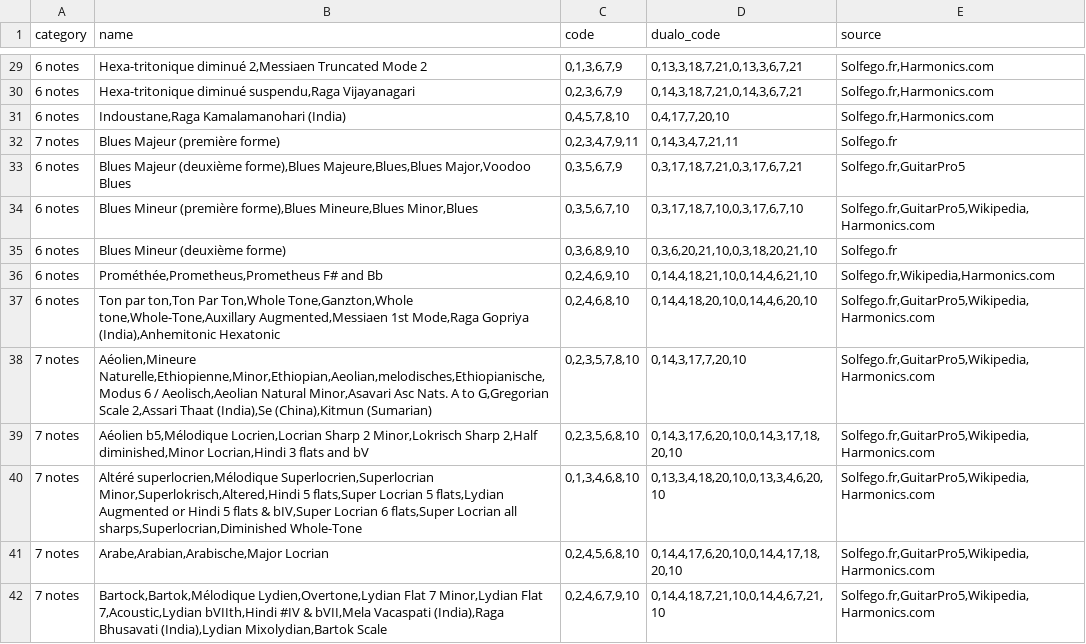
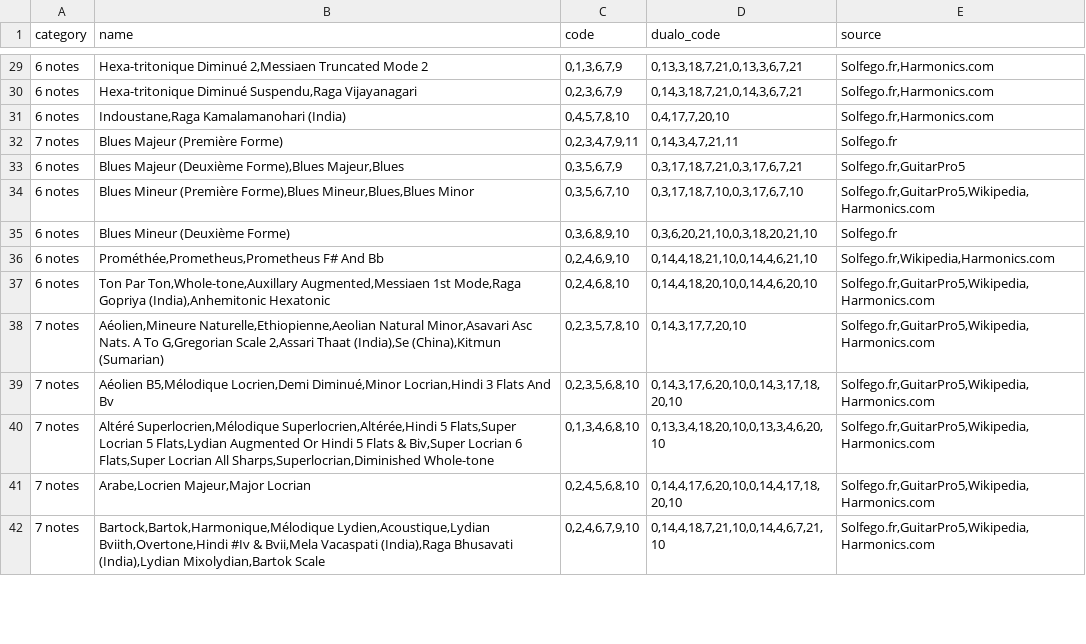
Before and after one commit to open-dualo/du-scales, a TSV file: src/data/data.tsv, drawn as a sheet; only a part is shown, gaps mark what is left out; the diff covers the shown part only.

```diff
--- a/src/data/data.tsv
+++ b/src/data/data.tsv
@@ -29,14 +29,14 @@ category	name	code	dualo_code	source
-6 notes	Hexa-tritonique diminué 2,Messiaen Truncated Mode 2	0,1,3,6,7,9	0,13,3,18,7,21,0,13,3,6,7,21	Solfego.fr,Harmonics.com
-6 notes	Hexa-tritonique diminué suspendu,Raga Vijayanagari	0,2,3,6,7,9	0,14,3,18,7,21,0,14,3,6,7,21	Solfego.fr,Harmonics.com
+6 notes	Hexa-tritonique Diminué 2,Messiaen Truncated Mode 2	0,1,3,6,7,9	0,13,3,18,7,21,0,13,3,6,7,21	Solfego.fr,Harmonics.com
+6 notes	Hexa-tritonique Diminué Suspendu,Raga Vijayanagari	0,2,3,6,7,9	0,14,3,18,7,21,0,14,3,6,7,21	Solfego.fr,Harmonics.com
 6 notes	Indoustane,Raga Kamalamanohari (India)	0,4,5,7,8,10	0,4,17,7,20,10	Solfego.fr,Harmonics.com
-7 notes	Blues Majeur (première forme)	0,2,3,4,7,9,11	0,14,3,4,7,21,11	Solfego.fr
-6 notes	Blues Majeur (deuxième forme),Blues Majeure,Blues,Blues Major,Voodoo Blues	0,3,5,6,7,9	0,3,17,18,7,21,0,3,17,6,7,21	Solfego.fr,GuitarPro5
-6 notes	Blues Mineur (première forme),Blues Mineure,Blues Minor,Blues	0,3,5,6,7,10	0,3,17,18,7,10,0,3,17,6,7,10	Solfego.fr,GuitarPro5,Wikipedia,Harmonics.com
-6 notes	Blues Mineur (deuxième forme)	0,3,6,8,9,10	0,3,6,20,21,10,0,3,18,20,21,10	Solfego.fr
-6 notes	Prométhée,Prometheus,Prometheus F# and Bb	0,2,4,6,9,10	0,14,4,18,21,10,0,14,4,6,21,10	Solfego.fr,Wikipedia,Harmonics.com
-6 notes	Ton par ton,Ton Par Ton,Whole Tone,Ganzton,Whole tone,Whole-Tone,Auxillary Augmented,Messiaen 1st Mode,Raga Gopriya (India),Anhemitonic Hexatonic	0,2,4,6,8,10	0,14,4,18,20,10,0,14,4,6,20,10	Solfego.fr,GuitarPro5,Wikipedia,Harmonics.com
-7 notes	Aéolien,Mineure Naturelle,Ethiopienne,Minor,Ethiopian,Aeolian,melodisches,Ethiopianische,Modus 6 / Aeolisch,Aeolian Natural Minor,Asavari Asc Nats. A to G,Gregorian Scale 2,Assari Thaat (India),Se (China),Kitmun (Sumarian)	0,2,3,5,7,8,10	0,14,3,17,7,20,10	Solfego.fr,GuitarPro5,Wikipedia,Harmonics.com
-7 notes	Aéolien b5,Mélodique Locrien,Locrian Sharp 2 Minor,Lokrisch Sharp 2,Half diminished,Minor Locrian,Hindi 3 flats and bV	0,2,3,5,6,8,10	0,14,3,17,6,20,10,0,14,3,17,18,20,10	Solfego.fr,GuitarPro5,Wikipedia,Harmonics.com
-7 notes	Altéré superlocrien,Mélodique Superlocrien,Superlocrian Minor,Superlokrisch,Altered,Hindi 5 flats,Super Locrian 5 flats,Lydian Augmented or Hindi 5 flats & bIV,Super Locrian 6 flats,Super Locrian all sharps,Superlocrian,Diminished Whole-Tone	0,1,3,4,6,8,10	0,13,3,4,18,20,10,0,13,3,4,6,20,10	Solfego.fr,GuitarPro5,Wikipedia,Harmonics.com
-7 notes	Arabe,Arabian,Arabische,Major Locrian	0,2,4,5,6,8,10	0,14,4,17,6,20,10,0,14,4,17,18,20,10	Solfego.fr,GuitarPro5,Wikipedia,Harmonics.com
-7 notes	Bartock,Bartok,Mélodique Lydien,Overtone,Lydian Flat 7 Minor,Lydian Flat 7,Acoustic,Lydian bVIIth,Hindi #IV & bVII,Mela Vacaspati (India),Raga Bhusavati (India),Lydian Mixolydian,Bartok Scale	0,2,4,6,7,9,10	0,14,4,18,7,21,10,0,14,4,6,7,21,10	Solfego.fr,GuitarPro5,Wikipedia,Harmonics.com
+7 notes	Blues Majeur (Première Forme)	0,2,3,4,7,9,11	0,14,3,4,7,21,11	Solfego.fr
+6 notes	Blues Majeur (Deuxième Forme),Blues Majeur,Blues	0,3,5,6,7,9	0,3,17,18,7,21,0,3,17,6,7,21	Solfego.fr,GuitarPro5
+6 notes	Blues Mineur (Première Forme),Blues Mineur,Blues,Blues Minor	0,3,5,6,7,10	0,3,17,18,7,10,0,3,17,6,7,10	Solfego.fr,GuitarPro5,Wikipedia,Harmonics.com
+6 notes	Blues Mineur (Deuxième Forme)	0,3,6,8,9,10	0,3,6,20,21,10,0,3,18,20,21,10	Solfego.fr
+6 notes	Prométhée,Prometheus,Prometheus F# And Bb	0,2,4,6,9,10	0,14,4,18,21,10,0,14,4,6,21,10	Solfego.fr,Wikipedia,Harmonics.com
+6 notes	Ton Par Ton,Whole-tone,Auxillary Augmented,Messiaen 1st Mode,Raga Gopriya (India),Anhemitonic Hexatonic	0,2,4,6,8,10	0,14,4,18,20,10,0,14,4,6,20,10	Solfego.fr,GuitarPro5,Wikipedia,Harmonics.com
+7 notes	Aéolien,Mineure Naturelle,Ethiopienne,Aeolian Natural Minor,Asavari Asc Nats. A To G,Gregorian Scale 2,Assari Thaat (India),Se (China),Kitmun (Sumarian)	0,2,3,5,7,8,10	0,14,3,17,7,20,10	Solfego.fr,GuitarPro5,Wikipedia,Harmonics.com
+7 notes	Aéolien B5,Mélodique Locrien,Demi Diminué,Minor Locrian,Hindi 3 Flats And Bv	0,2,3,5,6,8,10	0,14,3,17,6,20,10,0,14,3,17,18,20,10	Solfego.fr,GuitarPro5,Wikipedia,Harmonics.com
+7 notes	Altéré Superlocrien,Mélodique Superlocrien,Altérée,Hindi 5 Flats,Super Locrian 5 Flats,Lydian Augmented Or Hindi 5 Flats & Biv,Super Locrian 6 Flats,Super Locrian All Sharps,Superlocrian,Diminished Whole-tone	0,1,3,4,6,8,10	0,13,3,4,18,20,10,0,13,3,4,6,20,10	Solfego.fr,GuitarPro5,Wikipedia,Harmonics.com
+7 notes	Arabe,Locrien Majeur,Major Locrian	0,2,4,5,6,8,10	0,14,4,17,6,20,10,0,14,4,17,18,20,10	Solfego.fr,GuitarPro5,Wikipedia,Harmonics.com
+7 notes	Bartock,Bartok,Harmonique,Mélodique Lydien,Acoustique,Lydian Bviith,Overtone,Hindi #Iv & Bvii,Mela Vacaspati (India),Raga Bhusavati (India),Lydian Mixolydian,Bartok Scale	0,2,4,6,7,9,10	0,14,4,18,7,21,10,0,14,4,6,7,21,10	Solfego.fr,GuitarPro5,Wikipedia,Harmonics.com
```
Also changed, not shown: 1 added row, 1 removed row and 99 edited cells elsewhere in this file, src/data/scales-guitar-pro-5.tsv, src/data/scales-harmonics.tsv, 32 other files.
